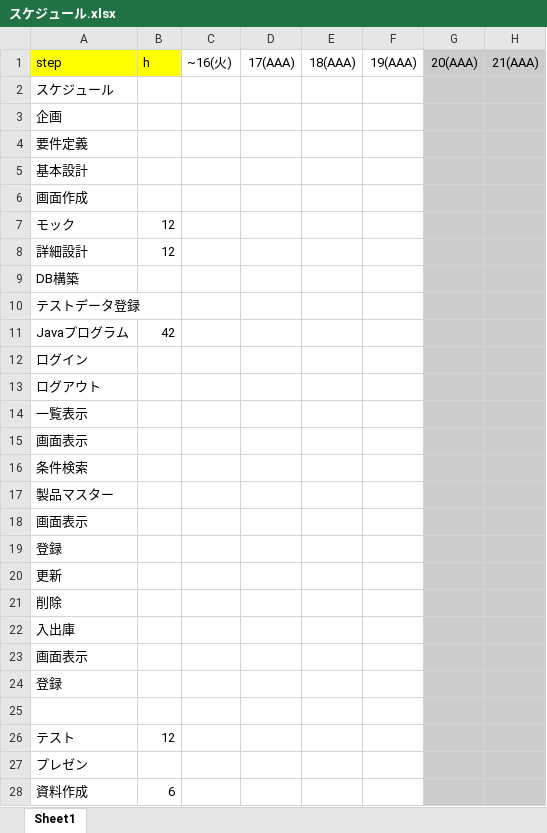
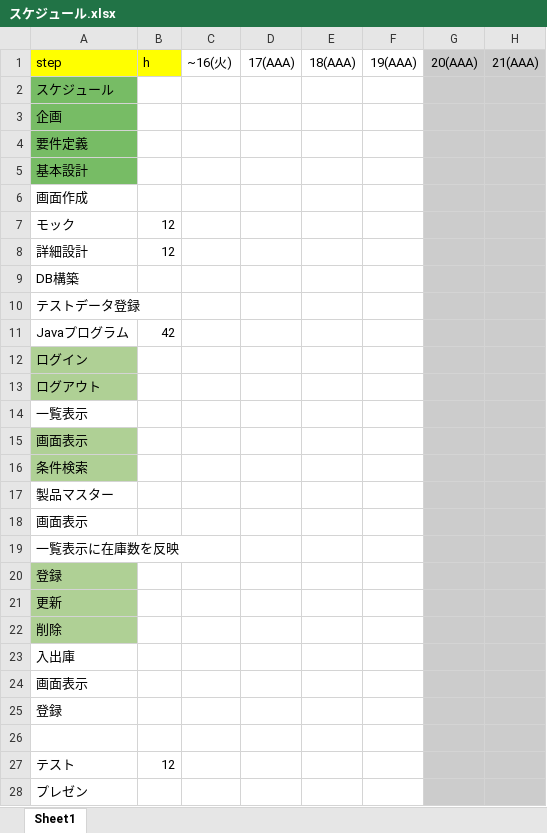
Before and after one commit to roja1988/88_WorkProduct, an Excel workbook: document/スケジュール.xlsx, sheet Sheet1, drawn as a sheet; only a part is shown; the shorter side is filled out with more unchanged rows; values as stored, in another font and other column widths than the file's, no borders; charts and pictures not drawn; addresses are those after the commit; rows hold the shown columns only; the diff names each change by its address in the sheet, - before the commit and + after, or states it on an @@ line.

```diff
--- a/document/スケジュール.xlsx (sheet Sheet1)
+++ b/document/スケジュール.xlsx (sheet Sheet1)
-A2:A5 fill: none
+A2:A5 fill: #77BC65
-A12:A13 fill: none
+A12:A13 fill: #AFD095
-A15:A16 fill: none
+A15:A16 fill: #AFD095
+row 19: 一覧表示に在庫数を反映
-A20:A22 fill: none
+A20:A22 fill: #AFD095
```
Also changed, not shown: charts or pictures, document/02_DB設計/DB設計.xlsx, 8 other files.
